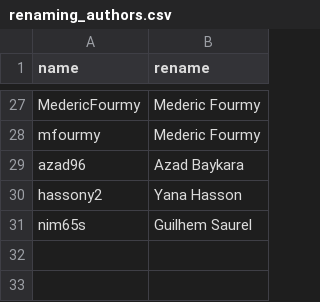
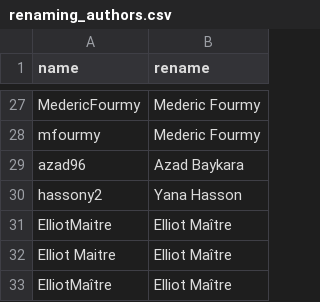
Before and after one commit to pgraverdy/ghstats, a CSV file: data/renaming_authors.csv, drawn as a sheet; only a part is shown, gaps mark what is left out; removed rows and columns are numbered as before the commit, all else as after; the diff names each change by its address in the sheet, - before the commit and + after, or states it on an @@ line.

```diff
--- a/data/renaming_authors.csv
+++ b/data/renaming_authors.csv
-row 31: nim65s | Guilhem Saurel
+row 31: ElliotMaitre | Elliot Maître
+row 32: Elliot Maitre | Elliot Maître
+row 33: ElliotMaître | Elliot Maître
```
Also changed, not shown: 5 other files.
